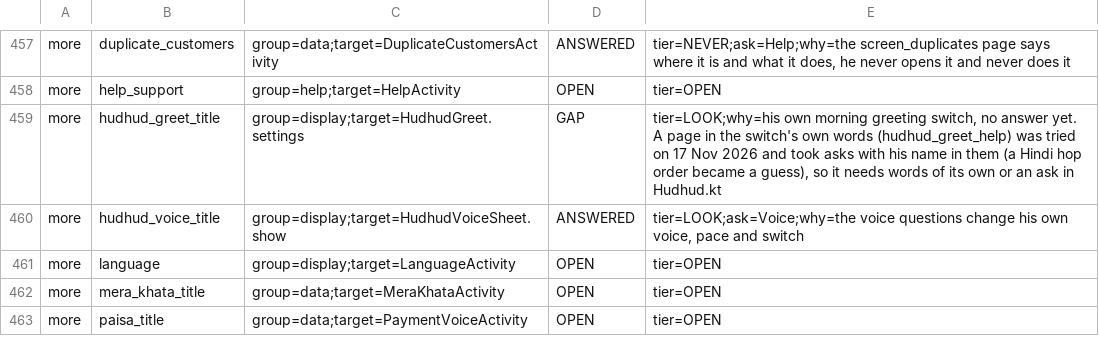
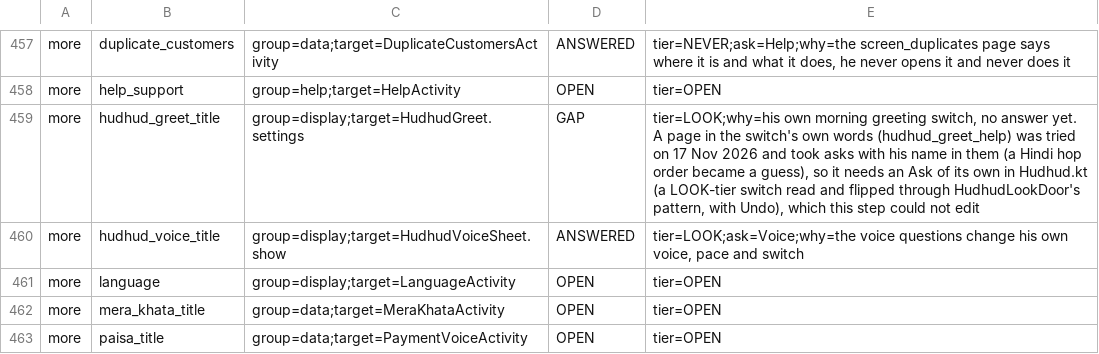
Before and after one commit to aliehtisham052-dotcom/RoshanKhata, a TSV file: shared/hudhud/catalog/catalog.tsv, drawn as a sheet; only a part is shown, gaps mark what is left out; the diff covers the shown part only.

```diff
--- a/shared/hudhud/catalog/catalog.tsv
+++ b/shared/hudhud/catalog/catalog.tsv
@@ -458,3 +458,3 @@ more	duplicate_customers	group=data;target=DuplicateCustomersActivity	ANSWERED	t
 more	help_support	group=help;target=HelpActivity	OPEN	tier=OPEN
-more	hudhud_greet_title	group=display;target=HudhudGreet.settings	GAP	tier=LOOK;why=his own morning greeting switch, no answer yet. A page in the switch's own words (hudhud_greet_help) was tried on 17 Nov 2026 and took asks with his name in them (a Hindi hop order became a guess), so it needs words of its own or an ask in Hudhud.kt
+more	hudhud_greet_title	group=display;target=HudhudGreet.settings	GAP	tier=LOOK;why=his own morning greeting switch, no answer yet. A page in the switch's own words (hudhud_greet_help) was tried on 17 Nov 2026 and took asks with his name in them (a Hindi hop order became a guess), so it needs an Ask of its own in Hudhud.kt (a LOOK-tier switch read and flipped through HudhudLookDoor's pattern, with Undo), which this step could not edit
 more	hudhud_voice_title	group=display;target=HudhudVoiceSheet.show	ANSWERED	tier=LOOK;ask=Voice;why=the voice questions change his own voice, pace and switch
```
Also changed, not shown: 27 edited cells elsewhere in this file, docs/bug-classes.tsv, docs/work-status.tsv, 25 other files.
